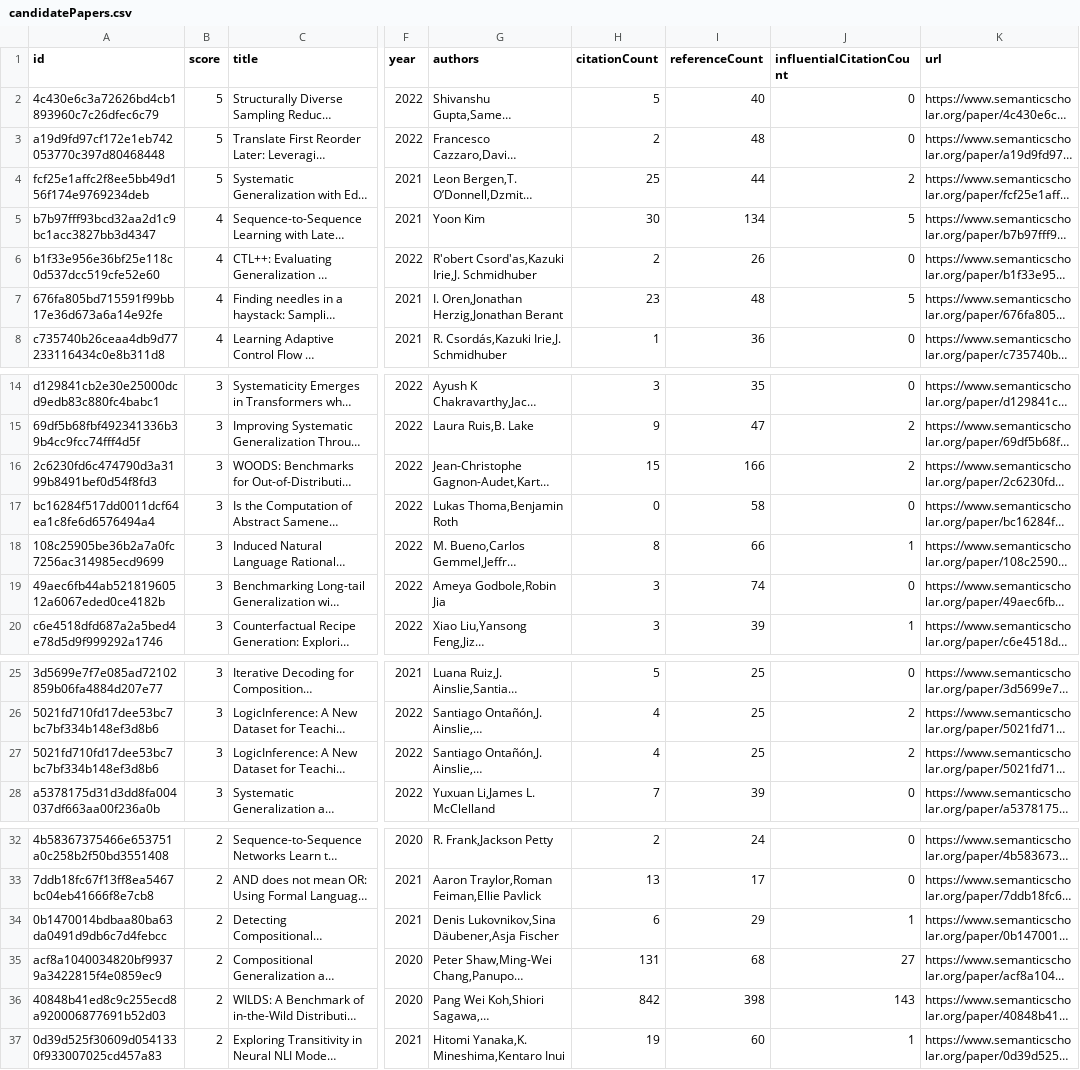
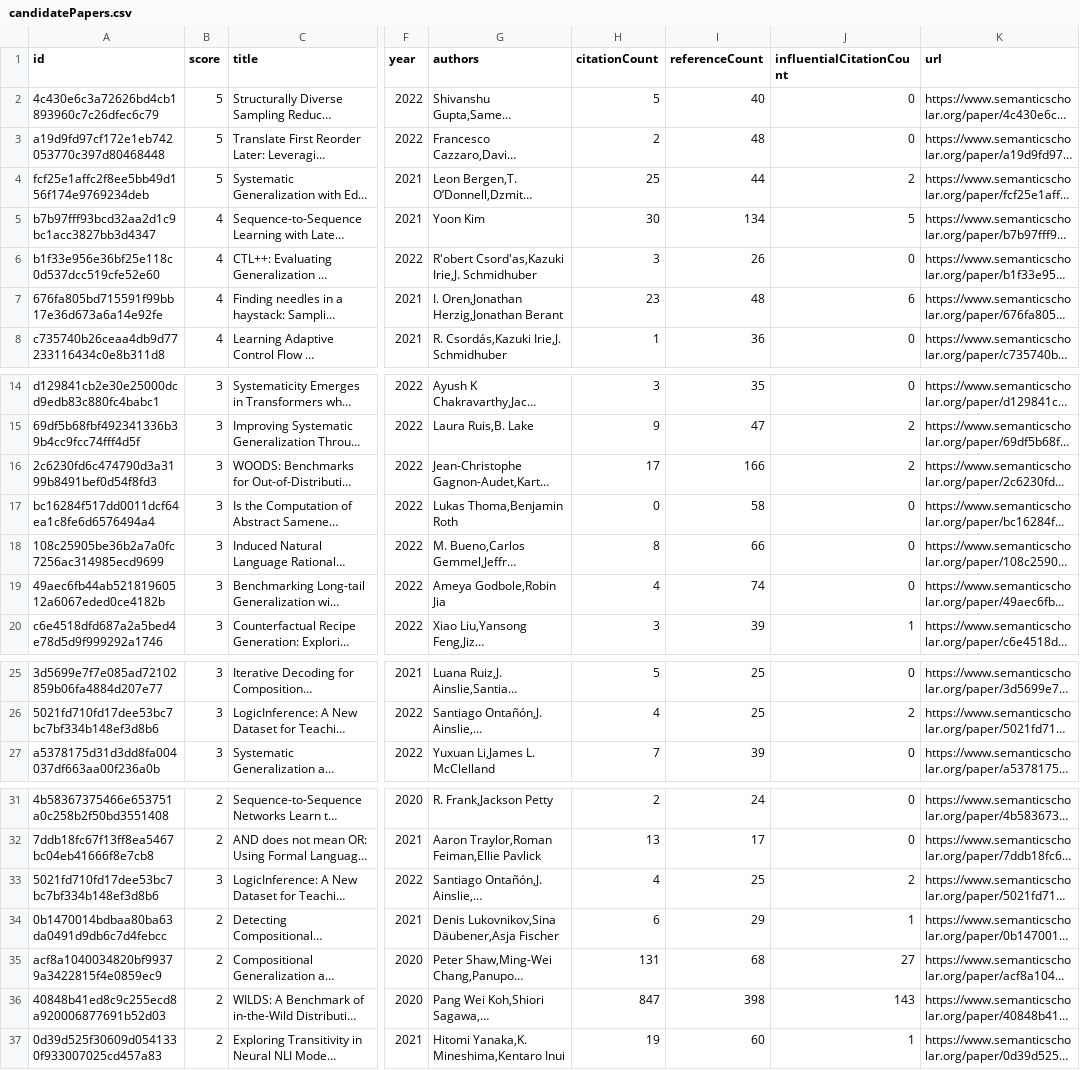
Before and after one commit to avi-jit/compositional-generalization-lit-review, a CSV file: data/candidatePapers.csv, drawn as a sheet; only a part is shown, gaps mark what is left out; long unchanged cells end in …; the diff names each change by its address in the sheet, - before the commit and + after, or states it on an @@ line.

Commit message:
Add new candidate papers

```diff
--- a/data/candidatePapers.csv
+++ b/data/candidatePapers.csv
-H6 (citationCount): 2
+H6 (citationCount): 3
-J7 (influentialCitationCount): 5
+J7 (influentialCitationCount): 6
-H16 (citationCount): 15
+H16 (citationCount): 17
-J18 (influentialCitationCount): 1
+J18 (influentialCitationCount): 0
-H19 (citationCount): 3
+H19 (citationCount): 4
@@ row 27 moved to row 33: 5021fd710fd17dee53bc7bc7bf334b148ef3d8b6 @@
-H36 (citationCount): 842
+H36 (citationCount): 847
```
Also changed, not shown: 2 other files.
